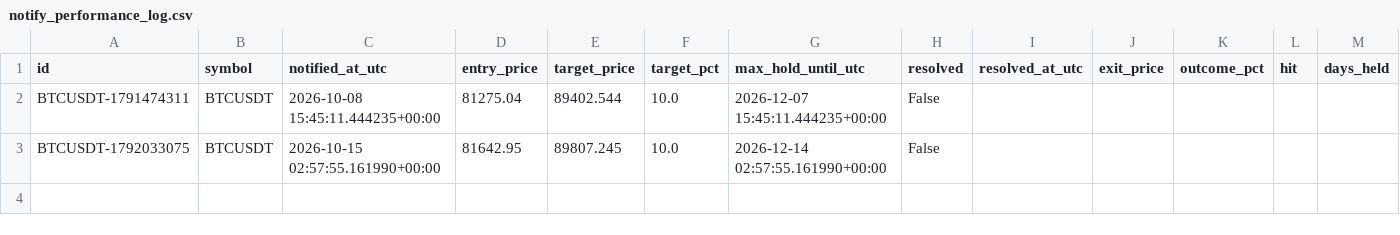
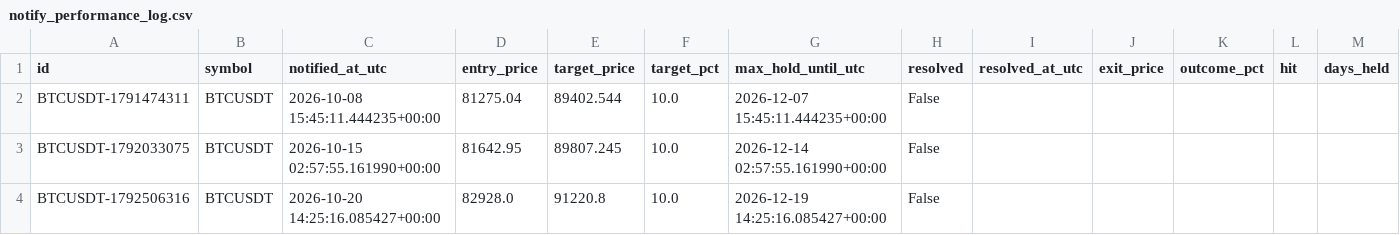
Before and after one commit to akasa8823/akasa8823-crypto-alert, a CSV file: notify_performance_log.csv, drawn as a sheet; the diff names each change by its address in the sheet, - before the commit and + after, or states it on an @@ line.

```diff
--- a/notify_performance_log.csv
+++ b/notify_performance_log.csv
+row 4: BTCUSDT-1792506316 | BTCUSDT | 2026-10-20 14:25:16.085427+00:00 | 82928.0 | 91220.8 | 10.0 | 2026-12-19 14:25:16.085427+00:00 | False
```
Also changed, not shown: backtest_report.csv, 3 other files.
